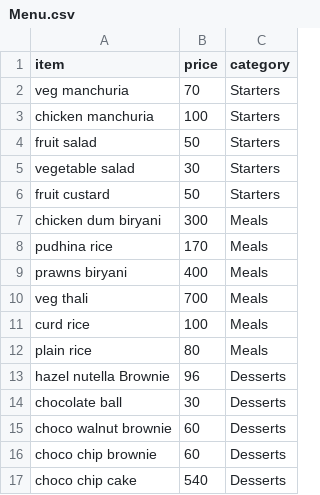
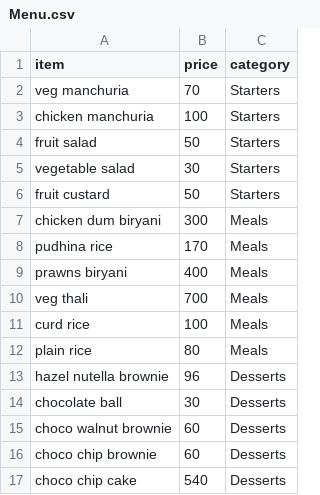
Before and after one commit to StrangelyDone/Python_project_rms, a CSV file: Menu.csv, drawn as a sheet.

```diff
--- a/Menu.csv
+++ b/Menu.csv
@@ -12,3 +12,3 @@ curd rice,100,Meals
 plain rice,80,Meals
-hazel nutella Brownie,96,Desserts
+hazel nutella brownie,96,Desserts
 chocolate ball,30,Desserts
```
Also changed, not shown: 1 other file.
